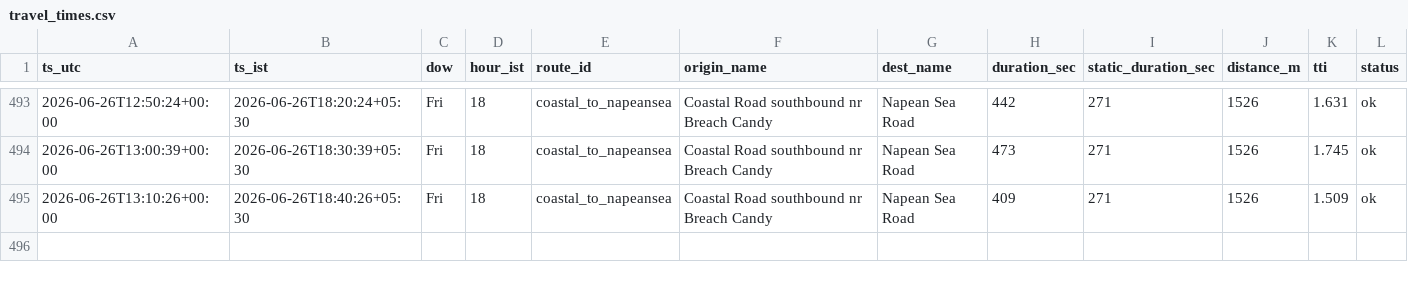
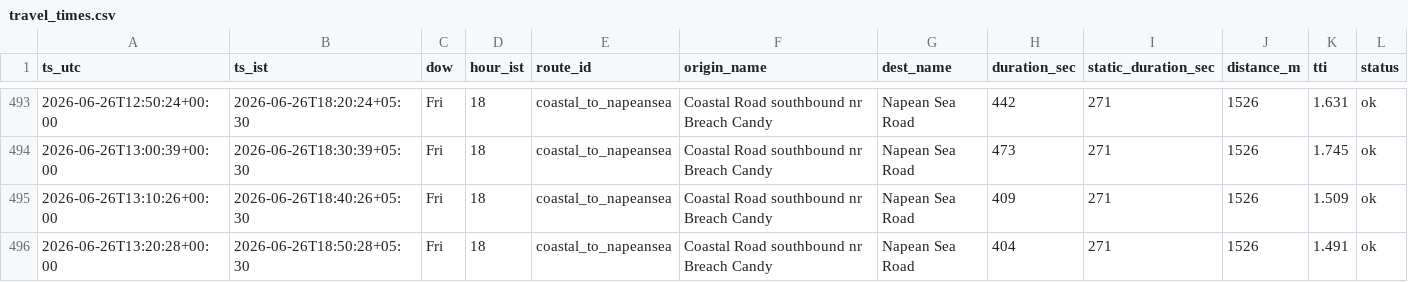
Before and after one commit to jayvaidya/coastal-road-travel-time, a CSV file: data/travel_times.csv, drawn as a sheet; only a part is shown, gaps mark what is left out; the diff names each change by its address in the sheet, - before the commit and + after, or states it on an @@ line.

Commit message:
data: travel times 2026-06-26T13:20Z

```diff
--- a/data/travel_times.csv
+++ b/data/travel_times.csv
+row 496: 2026-06-26T13:20:28+00:00 | 2026-06-26T18:50:28+05:30 | Fri | 18 | coastal_to_napeansea | Coastal Road southbound nr Breach Candy | Napean Sea Road | 404 | 271 | 1526 | 1.491 | ok
```
